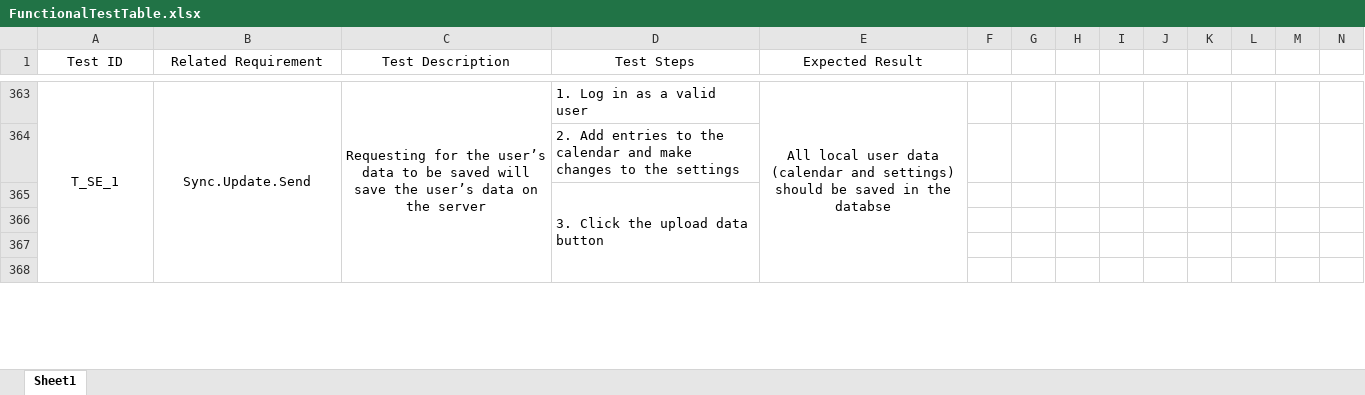
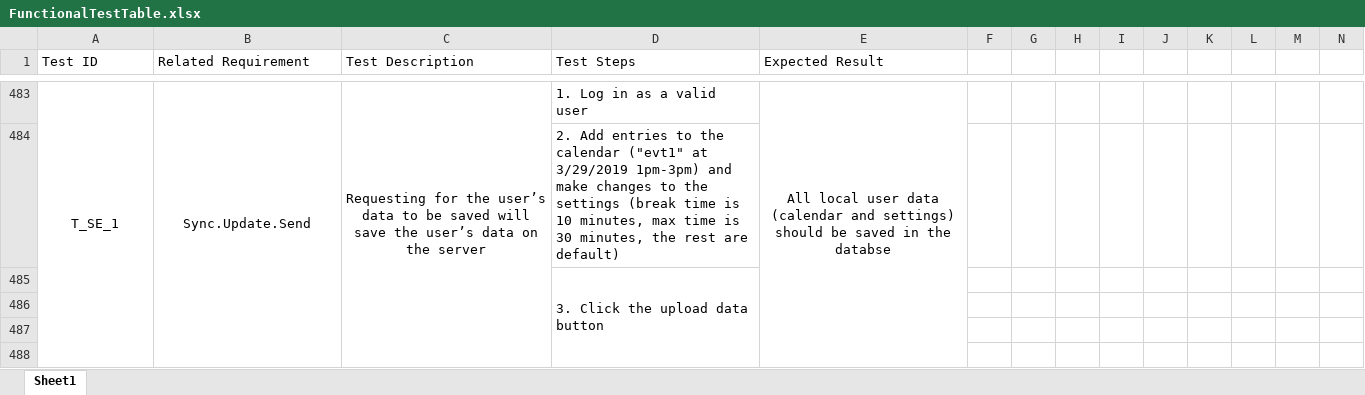
Before and after one commit to jcassarly/SamuraiJackAndHisSchedule, an Excel workbook: FunctionalTestTable.xlsx, sheet Sheet1, drawn as a sheet; only a part is shown, gaps mark what is left out; values as stored, in another font and other column widths than the file's, no borders; addresses are those after the commit; the diff covers the shown part only; the diff names each change by its address in the sheet, - before the commit and + after, or states it on an @@ line.

Commit message:
final merges for functional test plan

```diff
--- a/FunctionalTestTable.xlsx (sheet Sheet1)
+++ b/FunctionalTestTable.xlsx (sheet Sheet1)
-A1:E1 alignment: center
+A1:E1 alignment: left
-D484 (Test Steps): …the calendar and make changes to the settings
+D484 (Test Steps): …the calendar ("evt1" at 3/29/2019 1pm-3pm) and make changes to the settings (break time is 10 minutes, max time is 30 minutes, the rest are default)
```
Also changed, not shown: 224 added rows, 7 removed rows, 1 moved row, 5 edited cells and merged cells elsewhere in this sheet.
